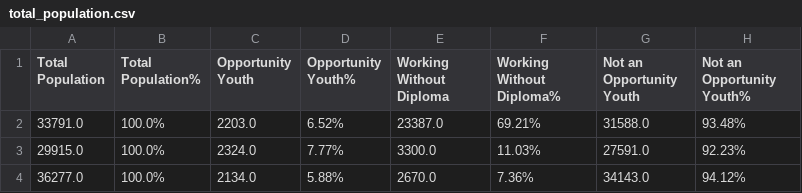
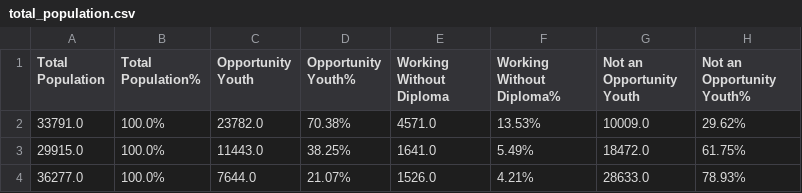
Before and after one commit to Caellwyn/south-king-county-opportunity-youth, a CSV file: notebooks/exploratory/total_population.csv, drawn as a sheet.

```diff
--- a/notebooks/exploratory/total_population.csv
+++ b/notebooks/exploratory/total_population.csv
@@ -1,4 +1,4 @@
 Total Population,Total Population%,Opportunity Youth,Opportunity Youth%,Working Without Diploma,Working Without Diploma%,Not an Opportunity Youth,Not an Opportunity Youth%
-33791.0,100.0%,2203.0,6.52%,23387.0,69.21%,31588.0,93.48%
-29915.0,100.0%,2324.0,7.77%,3300.0,11.03%,27591.0,92.23%
-36277.0,100.0%,2134.0,5.88%,2670.0,7.36%,34143.0,94.12%
+33791.0,100.0%,23782.0,70.38%,4571.0,13.53%,10009.0,29.62%
+29915.0,100.0%,11443.0,38.25%,1641.0,5.49%,18472.0,61.75%
+36277.0,100.0%,7644.0,21.07%,1526.0,4.21%,28633.0,78.93%
```
Also changed, not shown: notebooks/exploratory/full_database.csv, notebooks/exploratory/opportunity_youth.csv, 2 other files.
